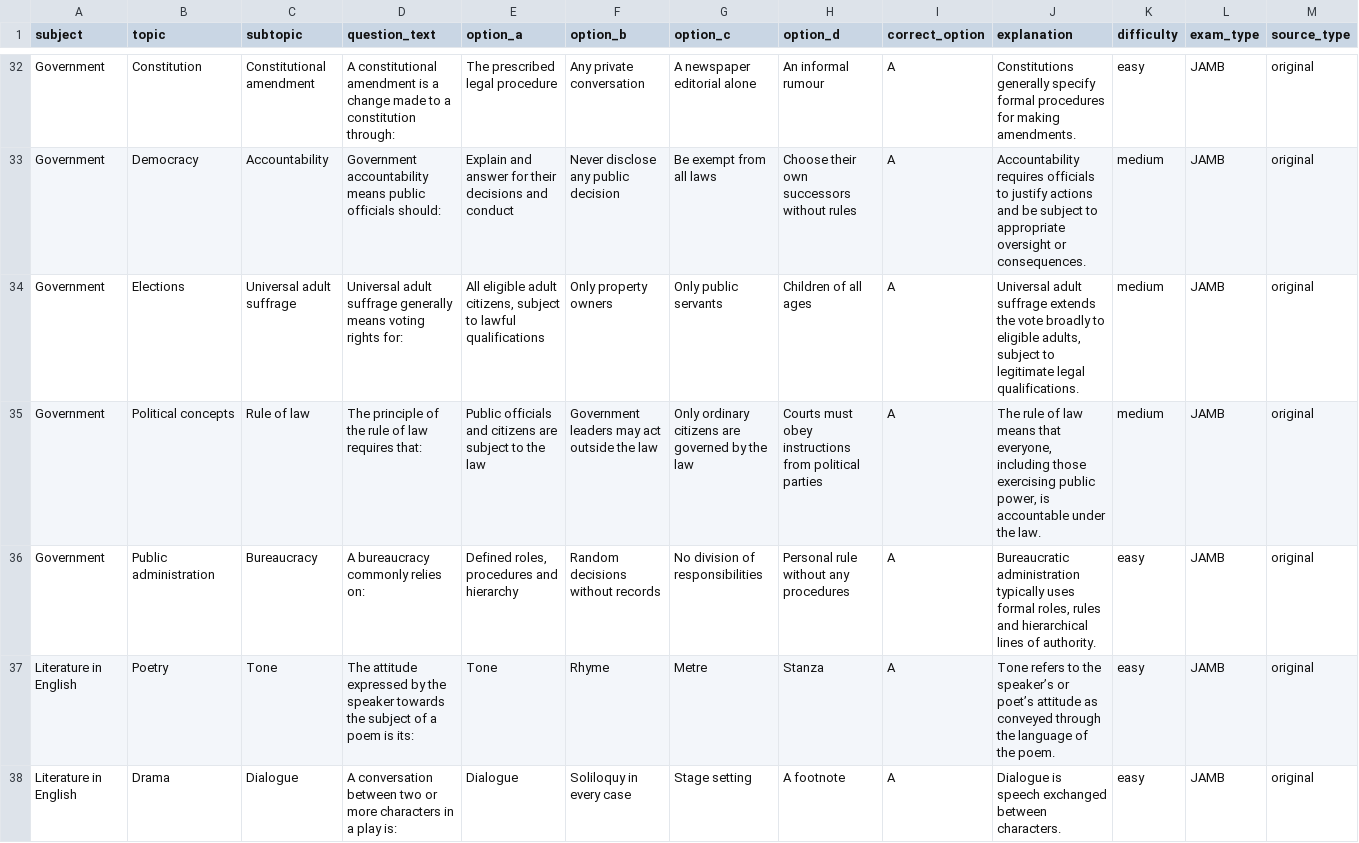
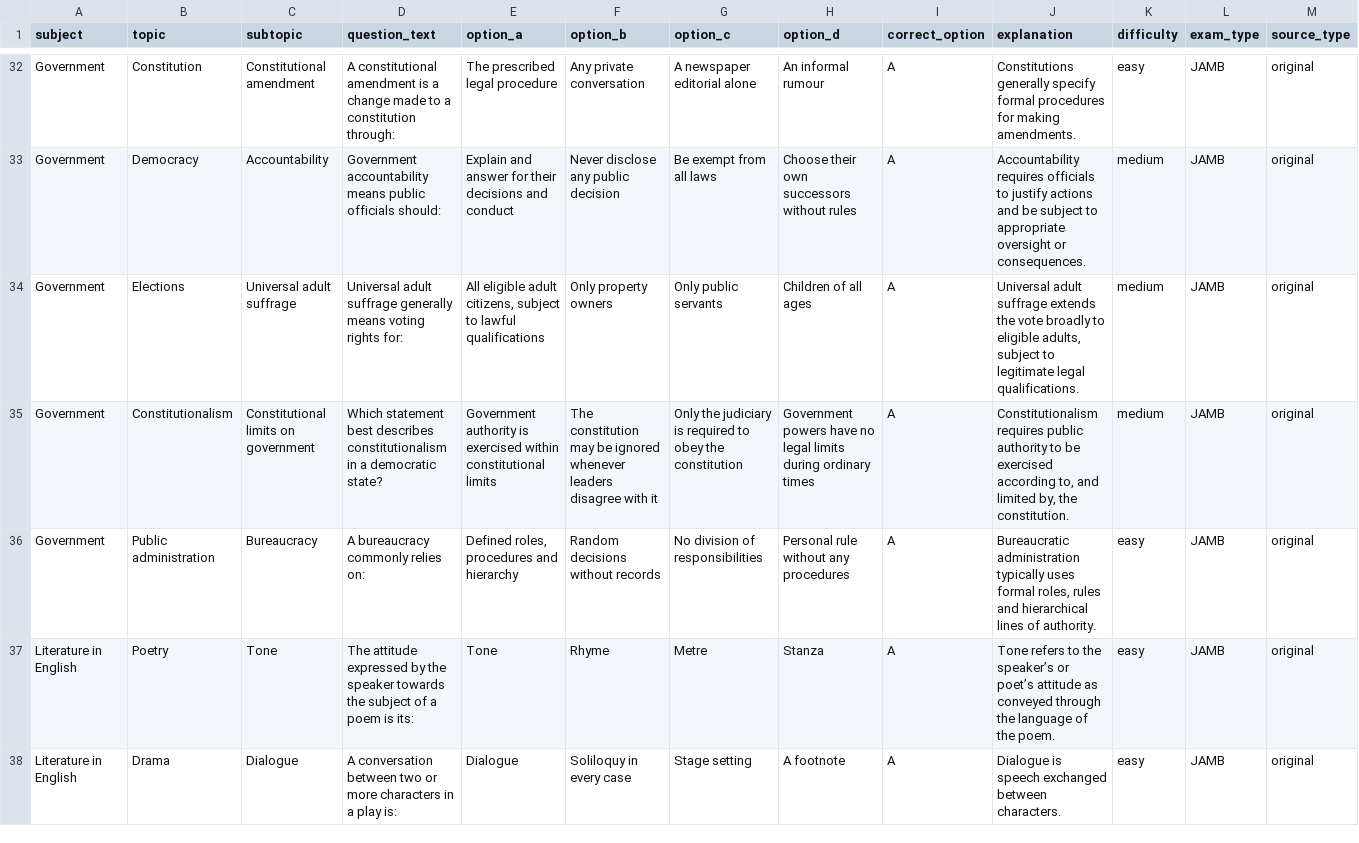
Before and after one commit to timmyjoe385-netizen/EDUKEN-CONSULT-, a CSV file: content/cbt/original-batch-04-40-questions.csv, drawn as a sheet; only a part is shown, gaps mark what is left out; the diff names each change by its address in the sheet, - before the commit and + after, or states it on an @@ line.

Commit message:
Diversify batch 04 government concept coverage

```diff
--- a/content/cbt/original-batch-04-40-questions.csv
+++ b/content/cbt/original-batch-04-40-questions.csv
-B35 (topic): Political concepts
+B35 (topic): Constitutionalism
-C35 (subtopic): Rule of law
+C35 (subtopic): Constitutional limits on government
-D35 (question_text): The principle of the rule of law requires that:
+D35 (question_text): Which statement best describes constitutionalism in a democratic state?
-E35 (option_a): Public officials and citizens are subject to the law
+E35 (option_a): Government authority is exercised within constitutional limits
-F35 (option_b): Government leaders may act outside the law
+F35 (option_b): The constitution may be ignored whenever leaders disagree with it
-G35 (option_c): Only ordinary citizens are governed by the law
+G35 (option_c): Only the judiciary is required to obey the constitution
-H35 (option_d): Courts must obey instructions from political parties
+H35 (option_d): Government powers have no legal limits during ordinary times
-J35 (explanation): The rule of law means that everyone, including those exercising public power, is accountable under the law.
+J35 (explanation): Constitutionalism requires public authority to be exercised according to, and limited by, the constitution.
```
